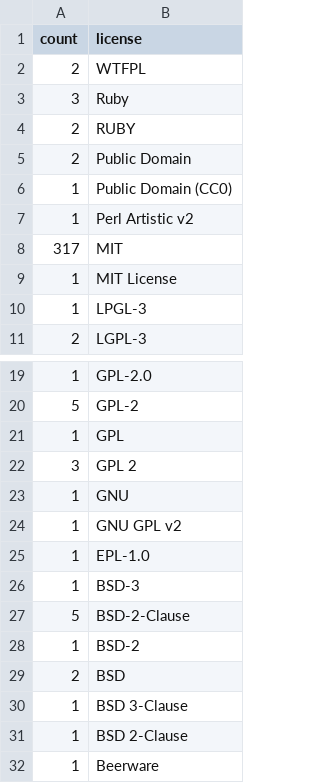
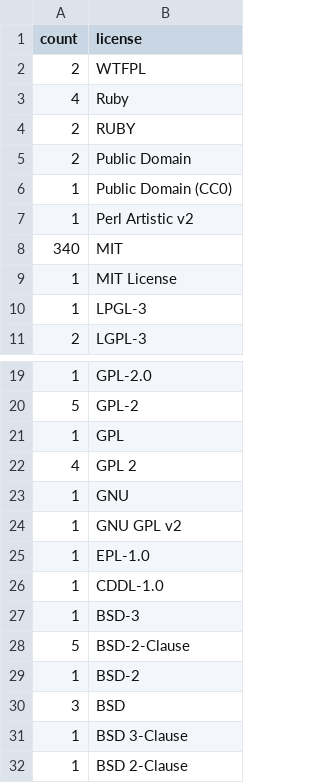
Before and after one commit to bf4/gemproject, a CSV file: license_usage.csv, drawn as a sheet; only a part is shown, gaps mark what is left out; the shorter side is filled out with more unchanged rows.

Commit message:
Update license usage

```diff
--- a/license_usage.csv
+++ b/license_usage.csv
@@ -2,3 +2,3 @@ count,license
 2,"WTFPL"
-3,"Ruby"
+4,"Ruby"
 2,"RUBY"
@@ -7,3 +7,3 @@ count,license
 1,"Perl Artistic v2"
-317,"MIT"
+340,"MIT"
 1,"MIT License"
@@ -21,3 +21,3 @@ count,license
 1,"GPL"
-3,"GPL 2"
+4,"GPL 2"
 1,"GNU"
@@ -25,2 +25,3 @@ count,license
 1,"EPL-1.0"
+1,"CDDL-1.0"
 1,"BSD-3"
@@ -28,3 +29,3 @@ count,license
 1,"BSD-2"
-2,"BSD"
+3,"BSD"
 1,"BSD 3-Clause"
```
